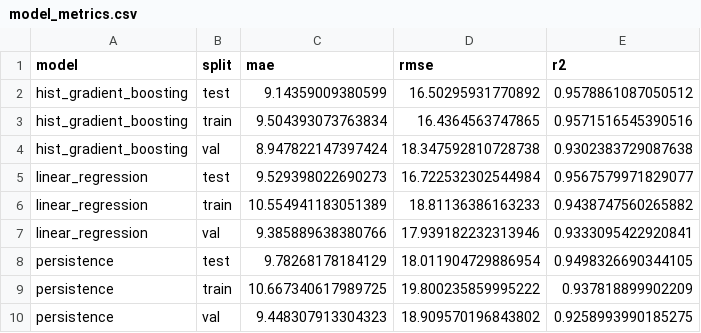
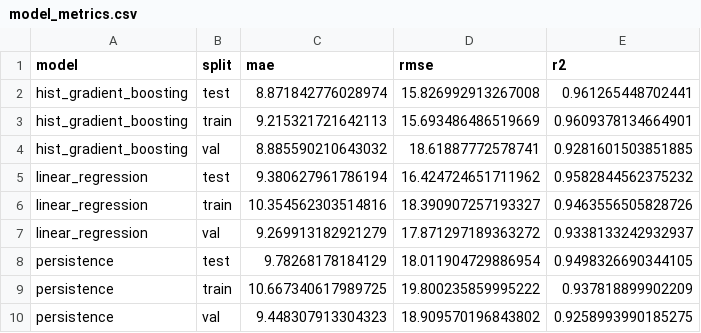
Before and after one commit to thanhnd2k5/air-quality-analytics-platform, a CSV file: artifacts/forecasting/model_metrics.csv, drawn as a sheet; removed rows and columns are numbered as before the commit, all else as after; the diff names each change by its address in the sheet, - before the commit and + after, or states it on an @@ line.

Commit message:
Update forecasting artifacts and dashboard for Vòng A HistGB v2 promotion
- Updated MAE metrics in `mart_prediction_checks.json` and `model_lock.json` to reflect improved performance of HistGB v2.
- Enhanced `model_metrics.csv` with new test results and updated predictions.
- Modified `AppLayout.tsx` and `PredictionsPage.tsx` to improve UI text and functionality, including new features for displaying predictions and metrics.
- Added new features and metrics in the forecasting codebase, including causal episode tracking and pollutant lag handling.
- Documented progress and results in `PROGRESS.md`, highlighting the successful promotion of HistGB v2 and its performance against previous models.
- Updated SQL queries and constants to accommodate new features and ensure data integrity.

```diff
--- a/artifacts/forecasting/model_metrics.csv
+++ b/artifacts/forecasting/model_metrics.csv
-row 2: hist_gradient_boosting | test | 9.14359009380599 | 16.50295931770892 | 0.9578861087050512
-row 3: hist_gradient_boosting | train | 9.504393073763834 | 16.4364563747865 | 0.9571516545390516
-row 4: hist_gradient_boosting | val | 8.947822147397424 | 18.347592810728738 | 0.9302383729087638
-row 5: linear_regression | test | 9.529398022690273 | 16.722532302544984 | 0.9567579971829077
-row 6: linear_regression | train | 10.554941183051389 | 18.81136386163233 | 0.9438747560265882
-row 7: linear_regression | val | 9.385889638380766 | 17.939182232313946 | 0.9333095422920841
+row 2: hist_gradient_boosting | test | 8.871842776028974 | 15.826992913267008 | 0.961265448702441
+row 3: hist_gradient_boosting | train | 9.215321721642113 | 15.693486486519669 | 0.9609378134664901
+row 4: hist_gradient_boosting | val | 8.885590210643032 | 18.61887772578741 | 0.9281601503851885
+row 5: linear_regression | test | 9.380627961786194 | 16.424724651711962 | 0.9582844562375232
+row 6: linear_regression | train | 10.354562303514816 | 18.390907257193327 | 0.9463556505828726
+row 7: linear_regression | val | 9.269913182921279 | 17.871297189363272 | 0.9338133242932937
```
Also changed, not shown: 48 other files.
